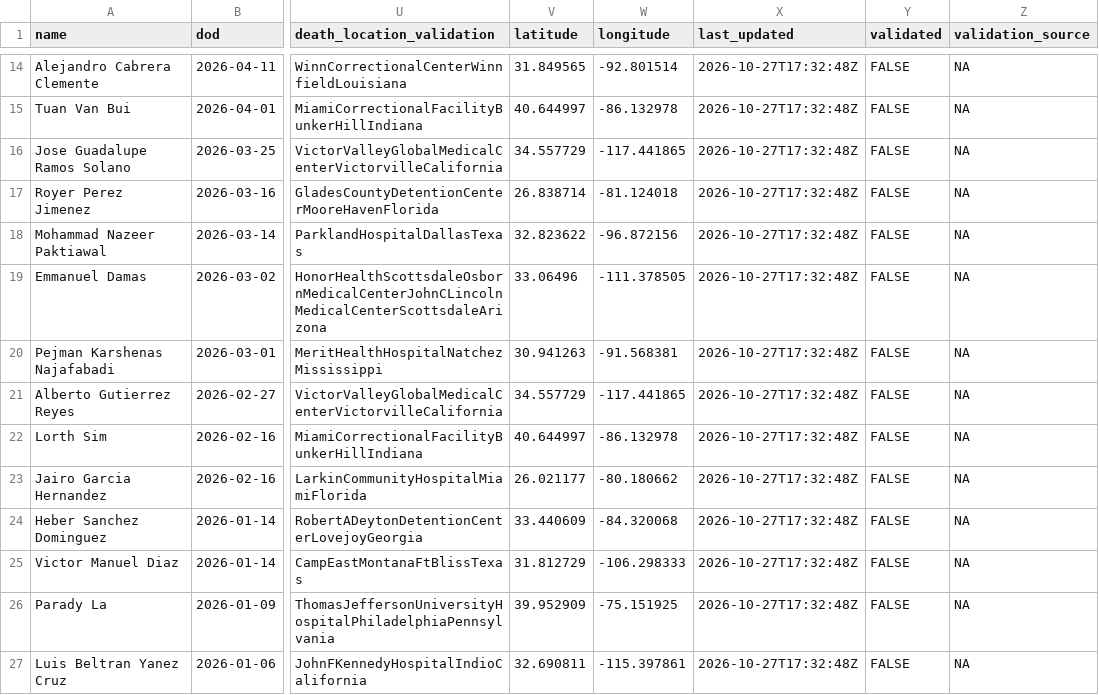
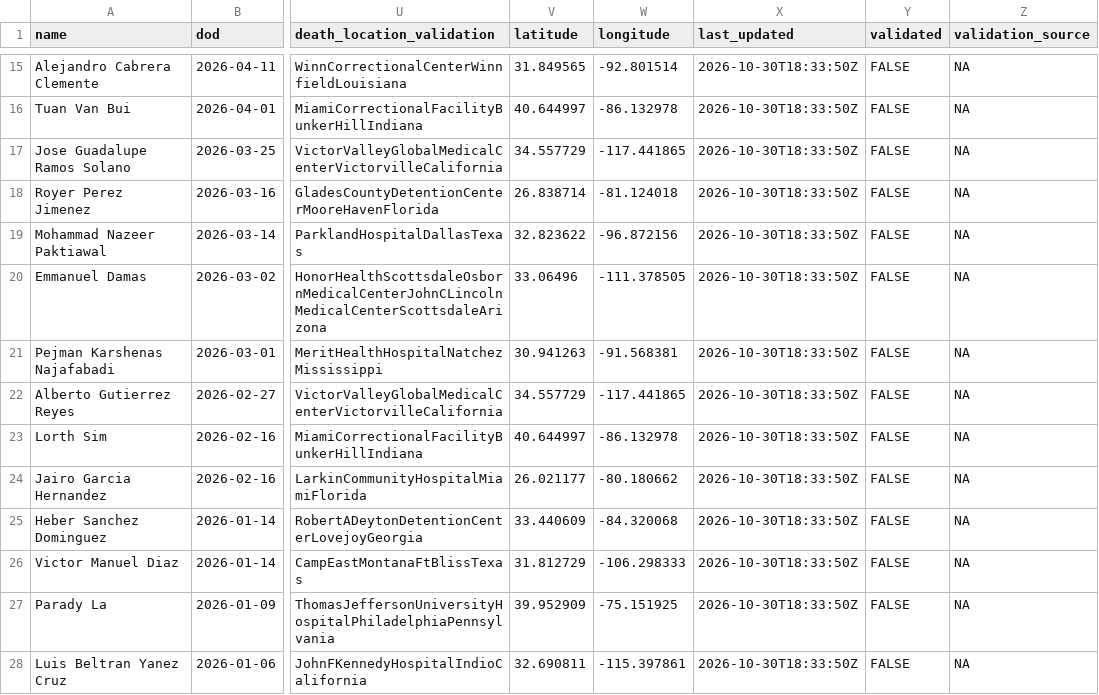
Before and after one commit to uclalawbehindbars/ICE_custody_mortality, a CSV file: Data/Processed/ice_deaths_double_unvalidated.csv, drawn as a sheet; only a part is shown, gaps mark what is left out; addresses are those after the commit; the diff covers the shown part only; the diff names each change by its address in the sheet, - before the commit and + after, or states it on an @@ line.

Commit message:
Added latest death.

```diff
--- a/Data/Processed/ice_deaths_double_unvalidated.csv
+++ b/Data/Processed/ice_deaths_double_unvalidated.csv
-X15:X28 (last_updated): 2026-10-27T17:32:48Z
+X15:X28 (last_updated): 2026-10-30T18:33:50Z
```
Also changed, not shown: 1 added row and 105 edited cells elsewhere in this file, Data/Processed/ice_deaths_unvalidated_code_red.csv, Data/Processed/ice_deaths_unvalidated_foia.csv, 5 other files.
